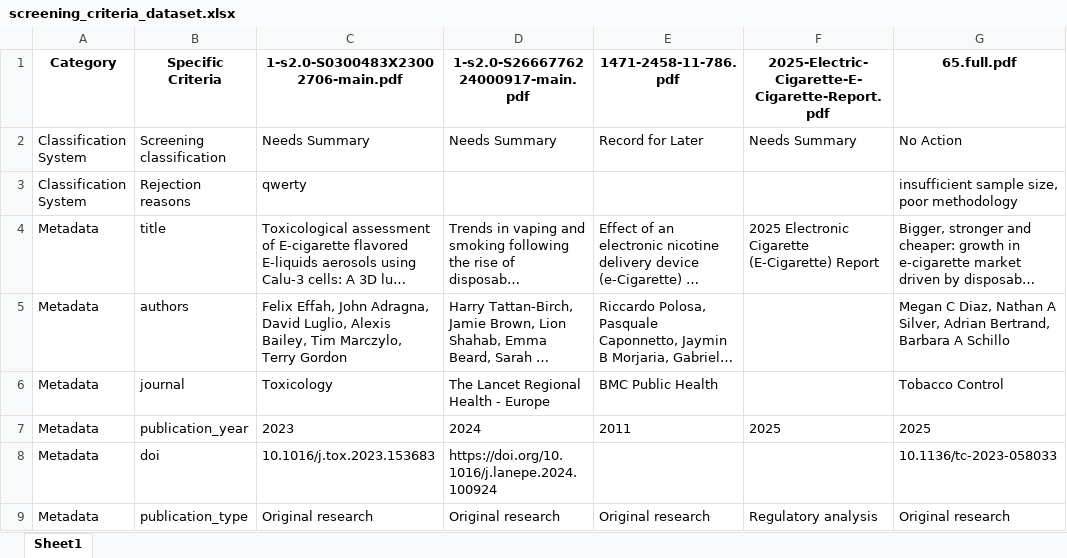
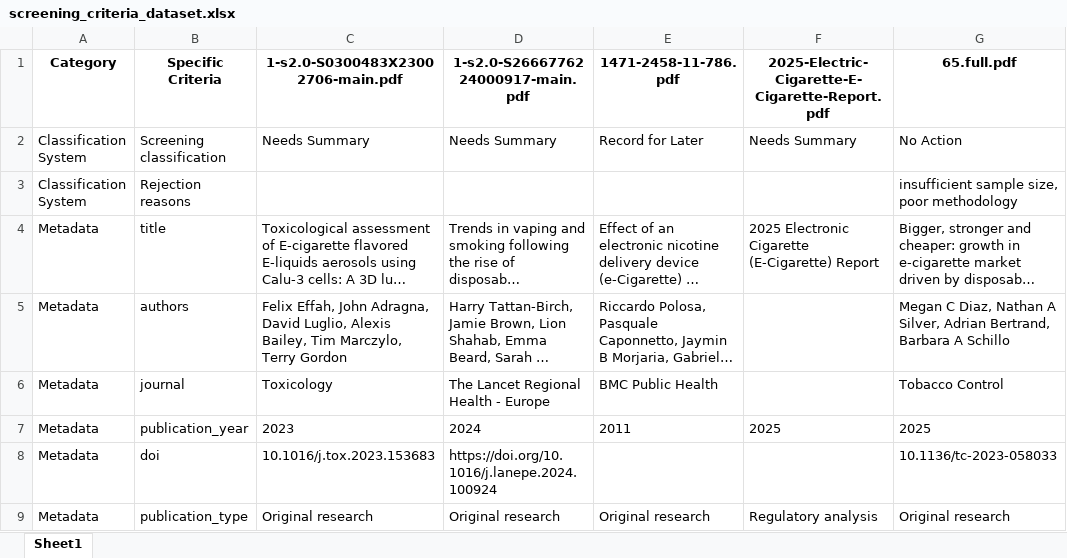
Before and after one commit to apratim-sigmoid/IB-GenAI-RnD-Screening-Criteria, an Excel workbook: screening_criteria_dataset.xlsx, sheet Sheet1, drawn as a sheet; only a part is shown; long unchanged cells end in …; values as stored, in another font and other column widths than the file's, no borders; the diff names each change by its address in the sheet, - before the commit and + after, or states it on an @@ line.

Commit message:
Update screening data - 2025-06-11 08:15:10

```diff
--- a/screening_criteria_dataset.xlsx (sheet Sheet1)
+++ b/screening_criteria_dataset.xlsx (sheet Sheet1)
-C3: qwerty
+C3: (empty)
```
